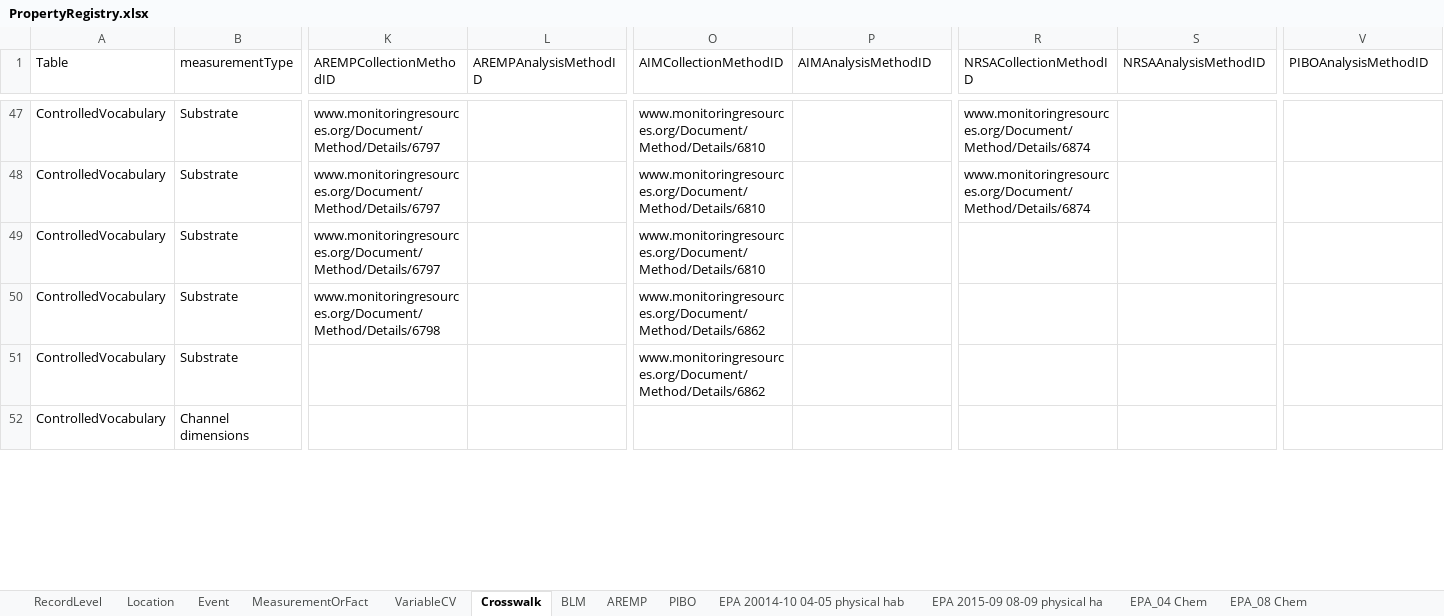
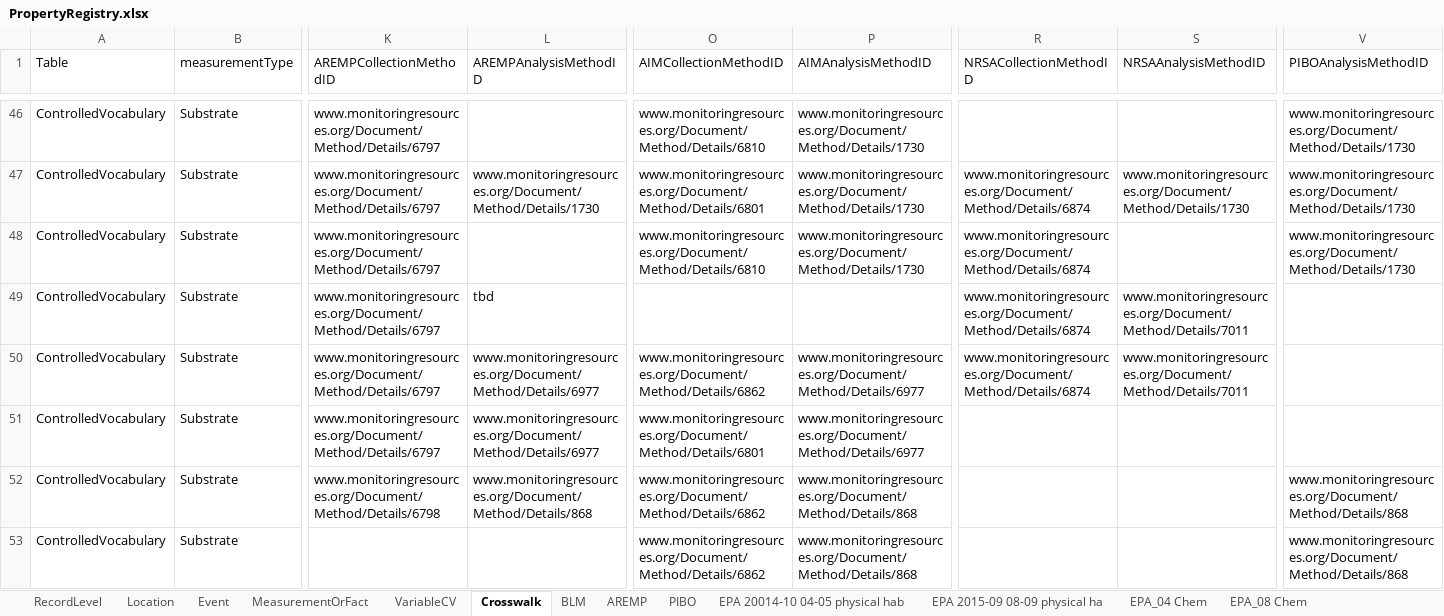
Before and after one commit to rascully/Stream-Monitoring-Data-Exchange-Specifications, an Excel workbook: Tables/PropertyRegistry.xlsx, sheet Crosswalk, drawn as a sheet; only a part is shown, gaps mark what is left out; values as stored, in another font and other column widths than the file's, no borders; removed rows and columns are numbered as before the commit, all else as after; rows hold the shown columns only; the diff covers the shown part only; the diff names each change by its address in the sheet, - before the commit and + after, or states it on an @@ line.

```diff
--- a/Tables/PropertyRegistry.xlsx (sheet Crosswalk)
+++ b/Tables/PropertyRegistry.xlsx (sheet Crosswalk)
-P46 (AIMAnalysisMethodID): (empty)
+P46 (AIMAnalysisMethodID): www.monitoringresources.org/Document/Method/Details/1730
-R46 (NRSACollectionMethodID): www.monitoringresources.org/Document/Method/Details/6874
+R46 (NRSACollectionMethodID): (empty)
-V46 (PIBOAnalysisMethodID): (empty)
+V46 (PIBOAnalysisMethodID): www.monitoringresources.org/Document/Method/Details/1730
+row 47: ControlledVocabulary | Substrate | www.monitoringresources.org/Document/Method/Details/6797 | www.monitoringresources.org/Document/Method/Details/1730 | www.monitoringresources.org/Document/Method/Details/6801 | www.monitoringresources.org/Document/Method/Details/1730 | www.monitoringresources.org/Document/Method/Details/6874 | www.monitoringresources.org/Document/Method/Details/1730 | www.monitoringresources.org/Document/Method/Details/1730
-P48 (AIMAnalysisMethodID): (empty)
+P48 (AIMAnalysisMethodID): www.monitoringresources.org/Document/Method/Details/1730
-V48 (PIBOAnalysisMethodID): (empty)
+V48 (PIBOAnalysisMethodID): www.monitoringresources.org/Document/Method/Details/1730
-L49 (AREMPAnalysisMethodID): (empty)
+L49 (AREMPAnalysisMethodID): tbd
-O49 (AIMCollectionMethodID): www.monitoringresources.org/Document/Method/Details/6810
+O49 (AIMCollectionMethodID): (empty)
-R49 (NRSACollectionMethodID): (empty)
+R49 (NRSACollectionMethodID): www.monitoringresources.org/Document/Method/Details/6874
-S49 (NRSAAnalysisMethodID): (empty)
+S49 (NRSAAnalysisMethodID): www.monitoringresources.org/Document/Method/Details/7011
+row 50: ControlledVocabulary | Substrate | www.monitoringresources.org/Document/Method/Details/6797 | www.monitoringresources.org/Document/Method/Details/6977 | www.monitoringresources.org/Document/Method/Details/6862 | www.monitoringresources.org/Document/Method/Details/6977 | www.monitoringresources.org/Document/Method/Details/6874 | www.monitoringresources.org/Document/Method/Details/7011
+row 51: ControlledVocabulary | Substrate | www.monitoringresources.org/Document/Method/Details/6797 | www.monitoringresources.org/Document/Method/Details/6977 | www.monitoringresources.org/Document/Method/Details/6801 | www.monitoringresources.org/Document/Method/Details/6977
-L52 (AREMPAnalysisMethodID): (empty)
+L52 (AREMPAnalysisMethodID): www.monitoringresources.org/Document/Method/Details/868
-P52:P53 (AIMAnalysisMethodID): (empty)
+P52:P53 (AIMAnalysisMethodID): www.monitoringresources.org/Document/Method/Details/868
-V52:V53 (PIBOAnalysisMethodID): (empty)
+V52:V53 (PIBOAnalysisMethodID): www.monitoringresources.org/Document/Method/Details/868
-row 52: ControlledVocabulary | Channel dimensions
```
Also changed, not shown: 10 added rows, 13 removed rows and 50 edited cells elsewhere in this sheet, sheet VariableCV, Data/Metadata.xlsx, Tables/Stream_Habitat_ExchangeSpecifications.xlsx, 5 other files.
